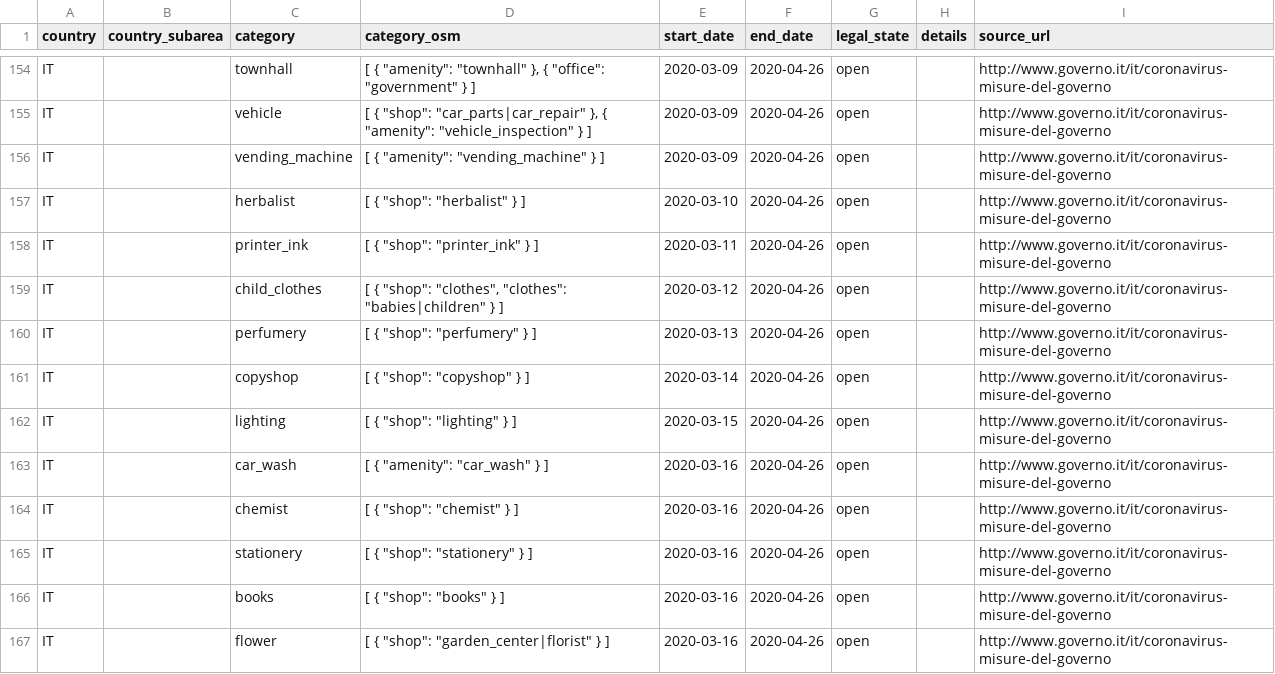
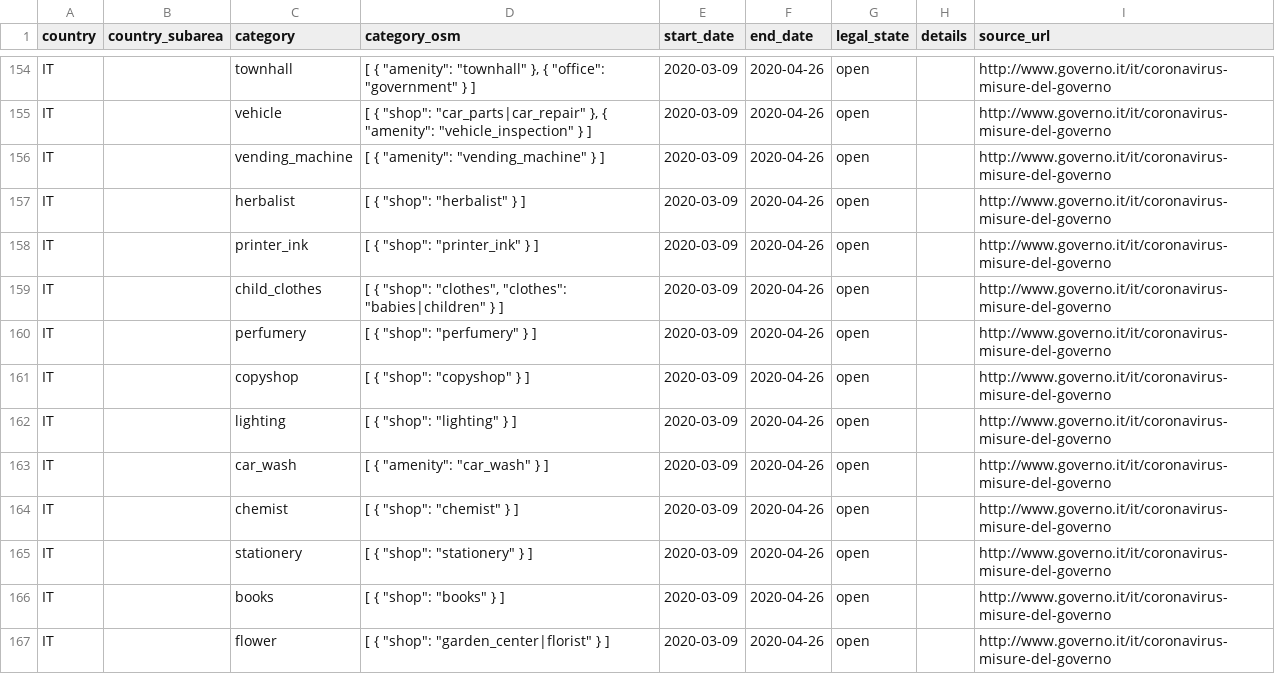
Before and after one commit to caresteouvert/Covid_enseignes, a CSV file: legal_rules.csv, drawn as a sheet; only a part is shown, gaps mark what is left out.

Commit message:
Update legal_rules.csv

```diff
--- a/legal_rules.csv
+++ b/legal_rules.csv
@@ -156,12 +156,12 @@ IT,,vehicle,"[ { ""shop"": ""car_parts|car_repair"" }, { ""amenity"": ""vehicle_
 IT,,vending_machine,"[ { ""amenity"": ""vending_machine"" } ]",2020-03-09,2020-04-26,open,,http://www.governo.it/it/coronavirus-misure-del-governo
-IT,,herbalist,"[ { ""shop"": ""herbalist"" } ]",2020-03-10,2020-04-26,open,,http://www.governo.it/it/coronavirus-misure-del-governo
-IT,,printer_ink,"[ { ""shop"": ""printer_ink"" } ]",2020-03-11,2020-04-26,open,,http://www.governo.it/it/coronavirus-misure-del-governo
-IT,,child_clothes,"[ { ""shop"": ""clothes"", ""clothes"": ""babies|children"" } ]",2020-03-12,2020-04-26,open,,http://www.governo.it/it/coronavirus-misure-del-governo
-IT,,perfumery,"[ { ""shop"": ""perfumery"" } ]",2020-03-13,2020-04-26,open,,http://www.governo.it/it/coronavirus-misure-del-governo
-IT,,copyshop,"[ { ""shop"": ""copyshop"" } ]",2020-03-14,2020-04-26,open,,http://www.governo.it/it/coronavirus-misure-del-governo
-IT,,lighting,"[ { ""shop"": ""lighting"" } ]",2020-03-15,2020-04-26,open,,http://www.governo.it/it/coronavirus-misure-del-governo
-IT,,car_wash,"[ { ""amenity"": ""car_wash"" } ]",2020-03-16,2020-04-26,open,,http://www.governo.it/it/coronavirus-misure-del-governo
-IT,,chemist,"[ { ""shop"": ""chemist"" } ]",2020-03-16,2020-04-26,open,,http://www.governo.it/it/coronavirus-misure-del-governo
-IT,,stationery,"[ { ""shop"": ""stationery"" } ]",2020-03-16,2020-04-26,open,,http://www.governo.it/it/coronavirus-misure-del-governo
-IT,,books,"[ { ""shop"": ""books"" } ]",2020-03-16,2020-04-26,open,,http://www.governo.it/it/coronavirus-misure-del-governo
-IT,,flower,"[ { ""shop"": ""garden_center|florist"" } ]",2020-03-16,2020-04-26,open,,http://www.governo.it/it/coronavirus-misure-del-governo
+IT,,herbalist,"[ { ""shop"": ""herbalist"" } ]",2020-03-09,2020-04-26,open,,http://www.governo.it/it/coronavirus-misure-del-governo
+IT,,printer_ink,"[ { ""shop"": ""printer_ink"" } ]",2020-03-09,2020-04-26,open,,http://www.governo.it/it/coronavirus-misure-del-governo
+IT,,child_clothes,"[ { ""shop"": ""clothes"", ""clothes"": ""babies|children"" } ]",2020-03-09,2020-04-26,open,,http://www.governo.it/it/coronavirus-misure-del-governo
+IT,,perfumery,"[ { ""shop"": ""perfumery"" } ]",2020-03-09,2020-04-26,open,,http://www.governo.it/it/coronavirus-misure-del-governo
+IT,,copyshop,"[ { ""shop"": ""copyshop"" } ]",2020-03-09,2020-04-26,open,,http://www.governo.it/it/coronavirus-misure-del-governo
+IT,,lighting,"[ { ""shop"": ""lighting"" } ]",2020-03-09,2020-04-26,open,,http://www.governo.it/it/coronavirus-misure-del-governo
+IT,,car_wash,"[ { ""amenity"": ""car_wash"" } ]",2020-03-09,2020-04-26,open,,http://www.governo.it/it/coronavirus-misure-del-governo
+IT,,chemist,"[ { ""shop"": ""chemist"" } ]",2020-03-09,2020-04-26,open,,http://www.governo.it/it/coronavirus-misure-del-governo
+IT,,stationery,"[ { ""shop"": ""stationery"" } ]",2020-03-09,2020-04-26,open,,http://www.governo.it/it/coronavirus-misure-del-governo
+IT,,books,"[ { ""shop"": ""books"" } ]",2020-03-09,2020-04-26,open,,http://www.governo.it/it/coronavirus-misure-del-governo
+IT,,flower,"[ { ""shop"": ""garden_center|florist"" } ]",2020-03-09,2020-04-26,open,,http://www.governo.it/it/coronavirus-misure-del-governo
```
